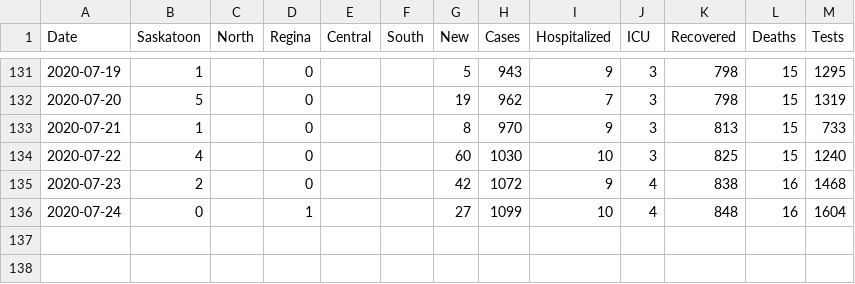
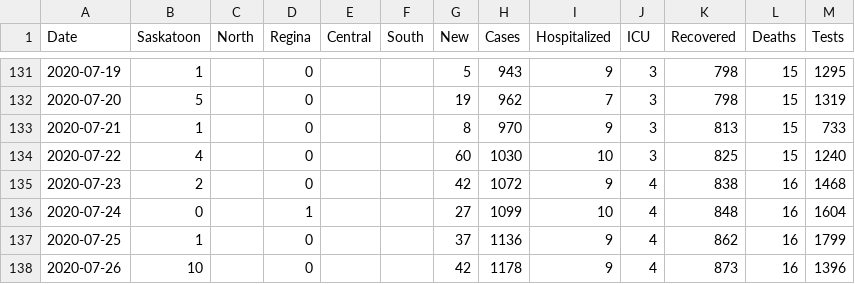
Before and after one commit to andrewjdyck/covid19-sask, a CSV file: data/cases-sk.csv, drawn as a sheet; only a part is shown, gaps mark what is left out; the diff names each change by its address in the sheet, - before the commit and + after, or states it on an @@ line.

Commit message:
data for july 25/26, 2020

```diff
--- a/data/cases-sk.csv
+++ b/data/cases-sk.csv
+row 137: 2020-07-25 | 1 |  | 0 |  |  | 37 | 1136 | 9 | 4 | 862 | 16 | 1799
+row 138: 2020-07-26 | 10 |  | 0 |  |  | 42 | 1178 | 9 | 4 | 873 | 16 | 1396
```
Also changed, not shown: data/case-types.csv.
